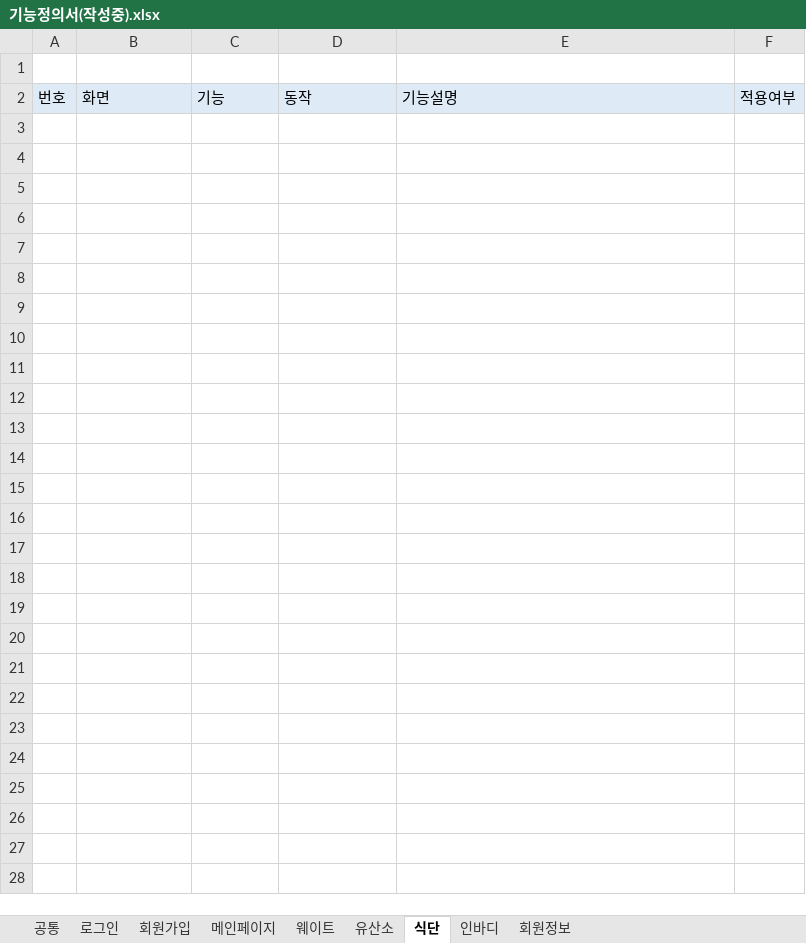
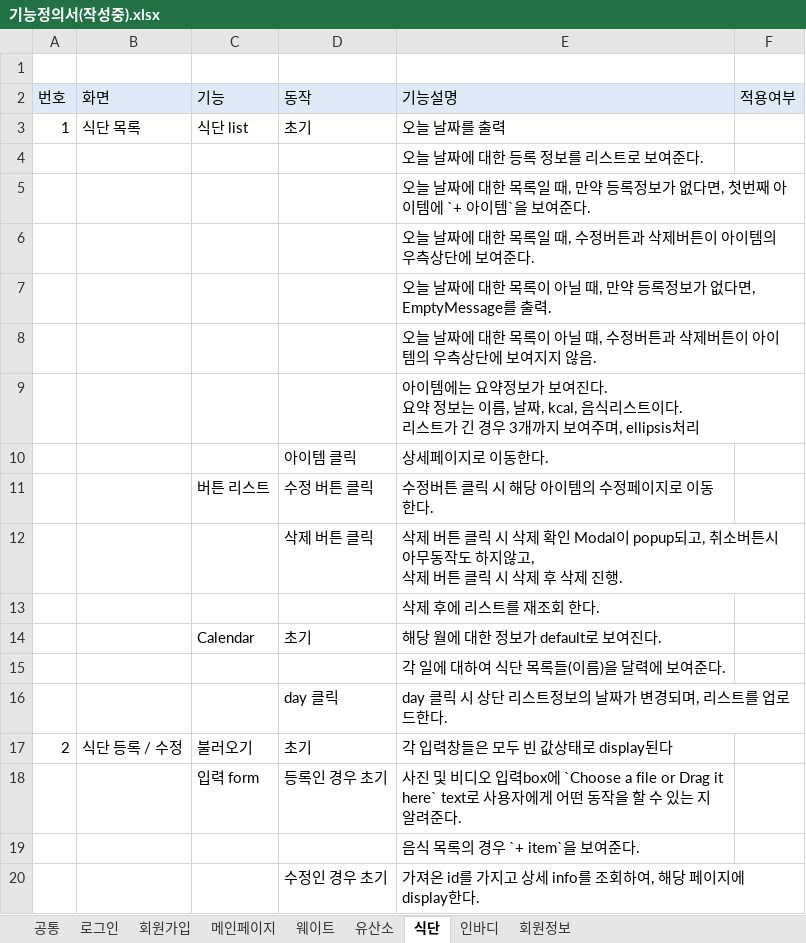
Before and after one commit to JuneHyung/Bumpy, an Excel workbook: docs/기능정의/기능정의서(작성중).xlsx, sheet 식단, drawn as a sheet; only a part is shown; values as stored, in another font and other column widths than the file's, no borders; ↵ is a line break in a cell; the diff covers the shown part only; the diff names each change by its address in the sheet, - before the commit and + after, or states it on an @@ line.

```diff
--- a/docs/기능정의/기능정의서(작성중).xlsx (sheet 식단)
+++ b/docs/기능정의/기능정의서(작성중).xlsx (sheet 식단)
+row 3: 1 | 식단 목록 | 식단 list | 초기 | 오늘 날짜를 출력
+row 4:  |  |  |  | 오늘 날짜에 대한 등록 정보를 리스트로 보여준다.
+row 5:  |  |  |  | 오늘 날짜에 대한 목록일 때, 만약 등록정보가 없다면, 첫번째 아이템에 `+ 아이템`을 보여준다.
+row 6:  |  |  |  | 오늘 날짜에 대한 목록일 때, 수정버튼과 삭제버튼이 아이템의 우측상단에 보여준다.
+row 7:  |  |  |  | 오늘 날짜에 대한 목록이 아닐 때, 만약 등록정보가 없다면, EmptyMessage를 출력.
+row 8:  |  |  |  | 오늘 날짜에 대한 목록이 아닐 떄, 수정버튼과 삭제버튼이 아이템의 우측상단에 보여지지 않음.
+row 9:  |  |  |  | 아이템에는 요약정보가 보여진다. ↵ 요약 정보는 이름, 날짜, kcal, 음식리스트이다. ↵ 리스트가 긴 경우 3개까지 보여주며, ellipsis처리
+row 10:  |  |  | 아이템 클릭 | 상세페이지로 이동한다.
+row 11:  |  | 버튼 리스트 | 수정 버튼 클릭 | 수정버튼 클릭 시 해당 아이템의 수정페이지로 이동한다.
+row 12:  |  |  | 삭제 버튼 클릭 | 삭제 버튼 클릭 시 삭제 확인 Modal이 popup되고, 취소버튼시 아무동작도 하지않고, ↵ 삭제 버튼 클릭 시 삭제 후 삭제 진행.
+row 13:  |  |  |  | 삭제 후에 리스트를 재조회 한다.
+row 14:  |  | Calendar | 초기 | 해당 월에 대한 정보가 default로 보여진다.
+row 15:  |  |  |  | 각 일에 대하여 식단 목록들(이름)을 달력에 보여준다.
+row 16:  |  |  | day 클릭 | day 클릭 시 상단 리스트정보의 날짜가 변경되며, 리스트를 업로드한다.
+row 17: 2 | 식단 등록 / 수정 | 불러오기 | 초기 | 각 입력창들은 모두 빈 값상태로 display된다
+row 18:  |  | 입력 form | 등록인 경우 초기 | 사진 및 비디오 입력box에 `Choose a file or Drag it here` text로 사용자에게 어떤 동작을 할 수 있는 지 알려준다.
+row 19:  |  |  |  | 음식 목록의 경우 `+ item`을 보여준다.
+row 20:  |  |  | 수정인 경우 초기 | 가져온 id를 가지고 상세 info를 조회하여, 해당 페이지에 display한다.
```
Also changed, not shown: 23 added rows elsewhere in this sheet, sheet 인바디, sheet 웨이트, sheet 유산소, sheet 회원정보, sheet 메인페이지.
